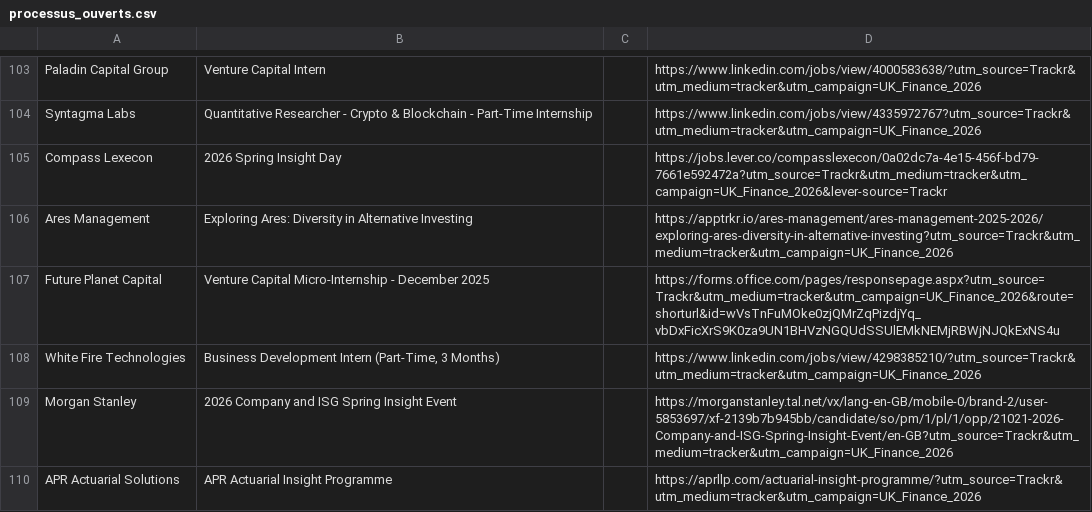
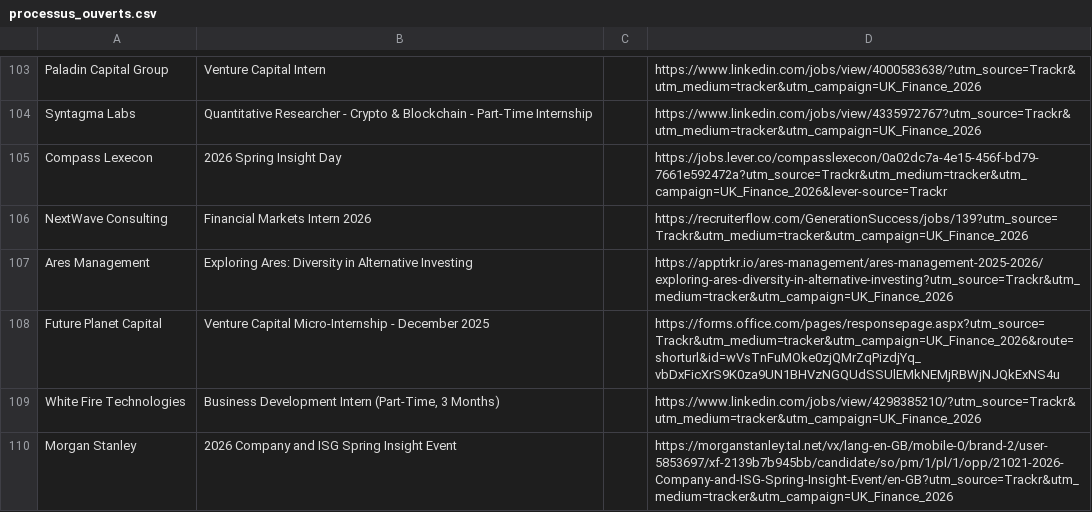
Before and after one commit to ludovicstvys/SpringIntern, a CSV file: processus_ouverts.csv, drawn as a sheet; only a part is shown, gaps mark what is left out; the shorter side is filled out with more unchanged rows.

```diff
--- a/processus_ouverts.csv
+++ b/processus_ouverts.csv
@@ -105,2 +105,3 @@ Syntagma Labs,Quantitative Researcher - Crypto & Blockchain - Part-Time Internsh
 Compass Lexecon,2026 Spring Insight Day,,https://jobs.lever.co/compasslexecon/0a02dc7a-4e15-456f-bd79-7661e592472a?utm_source=Trackr&utm_medium=tracker&utm_campaign=UK_Finance_2026&lever-source=Trackr
+NextWave Consulting,Financial Markets Intern 2026,,https://recruiterflow.com/GenerationSuccess/jobs/139?utm_source=Trackr&utm_medium=tracker&utm_campaign=UK_Finance_2026
 Ares Management,Exploring Ares: Diversity in Alternative Investing,,https://apptrkr.io/ares-management/ares-management-2025-2026/exploring-ares-diversity-in-alternative-investing?utm_source=Trackr&utm_medium=tracker&utm_campaign=UK_Finance_2026
```
